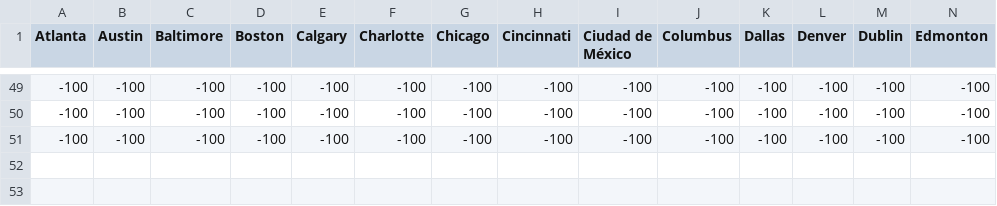
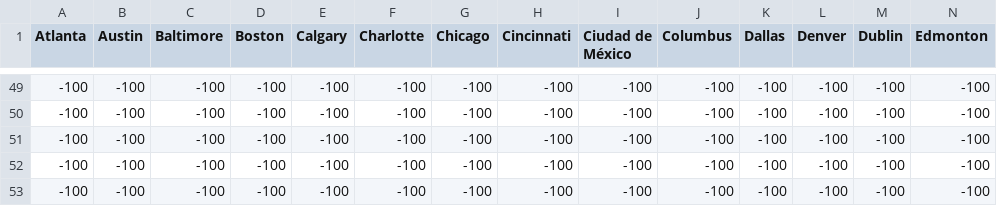
Before and after one commit to stsievert/covid-19, a CSV file: data/open-table-cities.csv, drawn as a sheet; only a part is shown, gaps mark what is left out; rows hold the shown columns only; the diff names each change by its address in the sheet, - before the commit and + after, or states it on an @@ line.

```diff
--- a/data/open-table-cities.csv
+++ b/data/open-table-cities.csv
+row 52: -100 | -100 | -100 | -100 | -100 | -100 | -100 | -100 | -100 | -100 | -100 | -100 | -100 | -100
+row 53: -100 | -100 | -100 | -100 | -100 | -100 | -100 | -100 | -100 | -100 | -100 | -100 | -100 | -100
```
Also changed, not shown: data/nytimes.csv, data/open-table-countries.csv, 24 other files.
